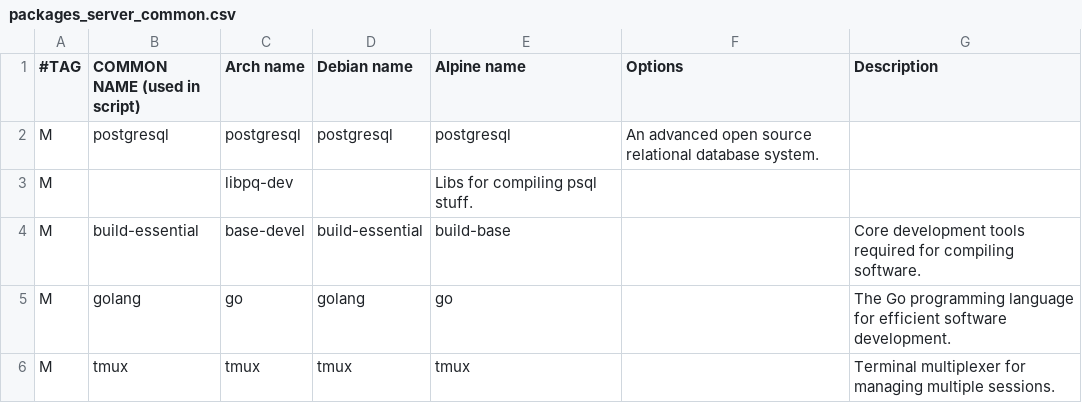
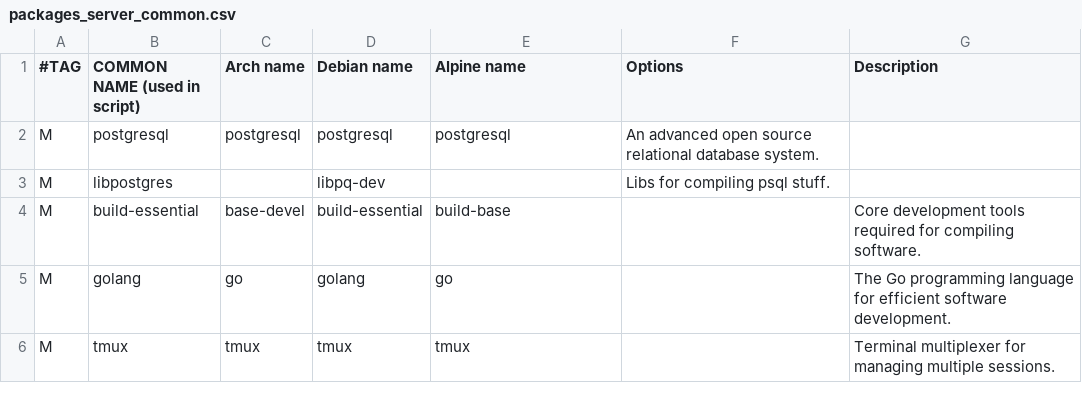
Before and after one commit to Arete-Innovations/TRAG, a CSV file: packages_server_common.csv, drawn as a sheet; only a part is shown.

Commit message:
Update packages_server_common.csv

```diff
--- a/packages_server_common.csv
+++ b/packages_server_common.csv
@@ -2,3 +2,3 @@
 M,postgresql,postgresql,postgresql,postgresql,"An advanced open source relational database system."
-M,,libpq-dev,,"Libs for compiling psql stuff."
+M,libpostgres,,libpq-dev,,"Libs for compiling psql stuff."
 M,build-essential,base-devel,build-essential,build-base,,"Core development tools required for compiling software."
```
